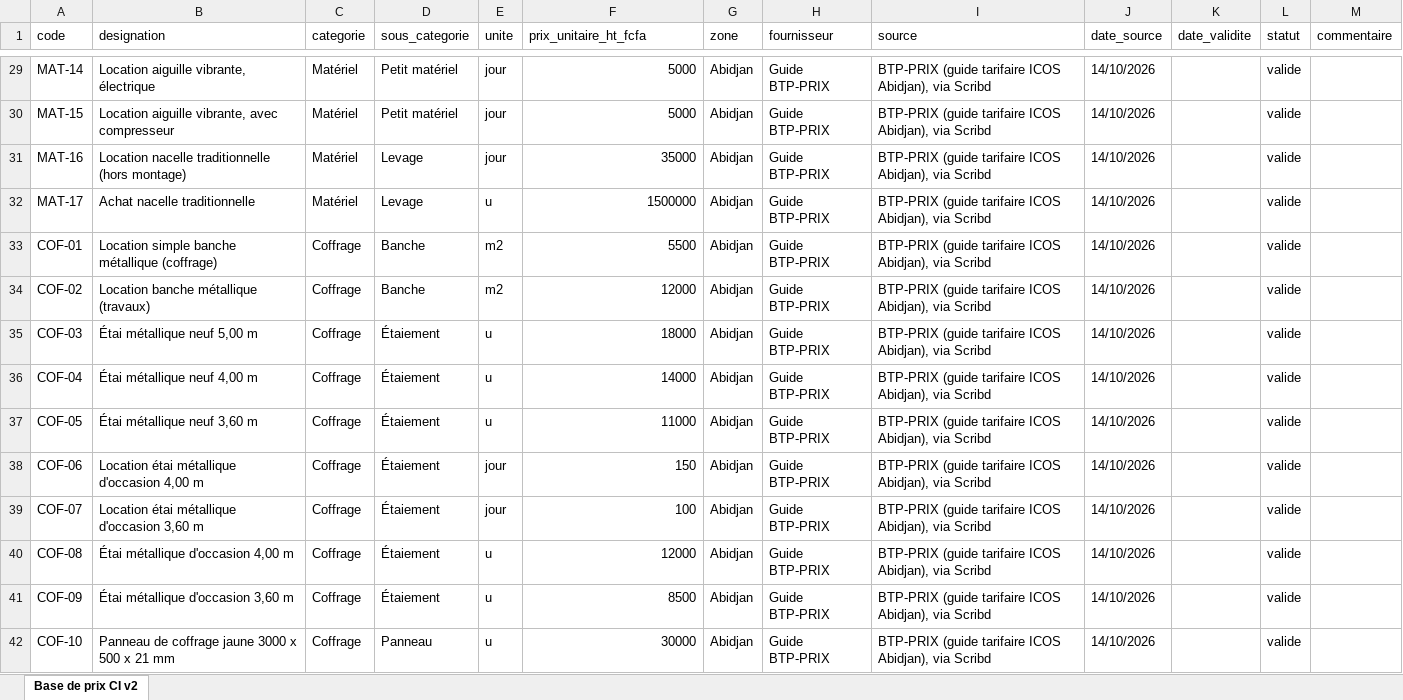
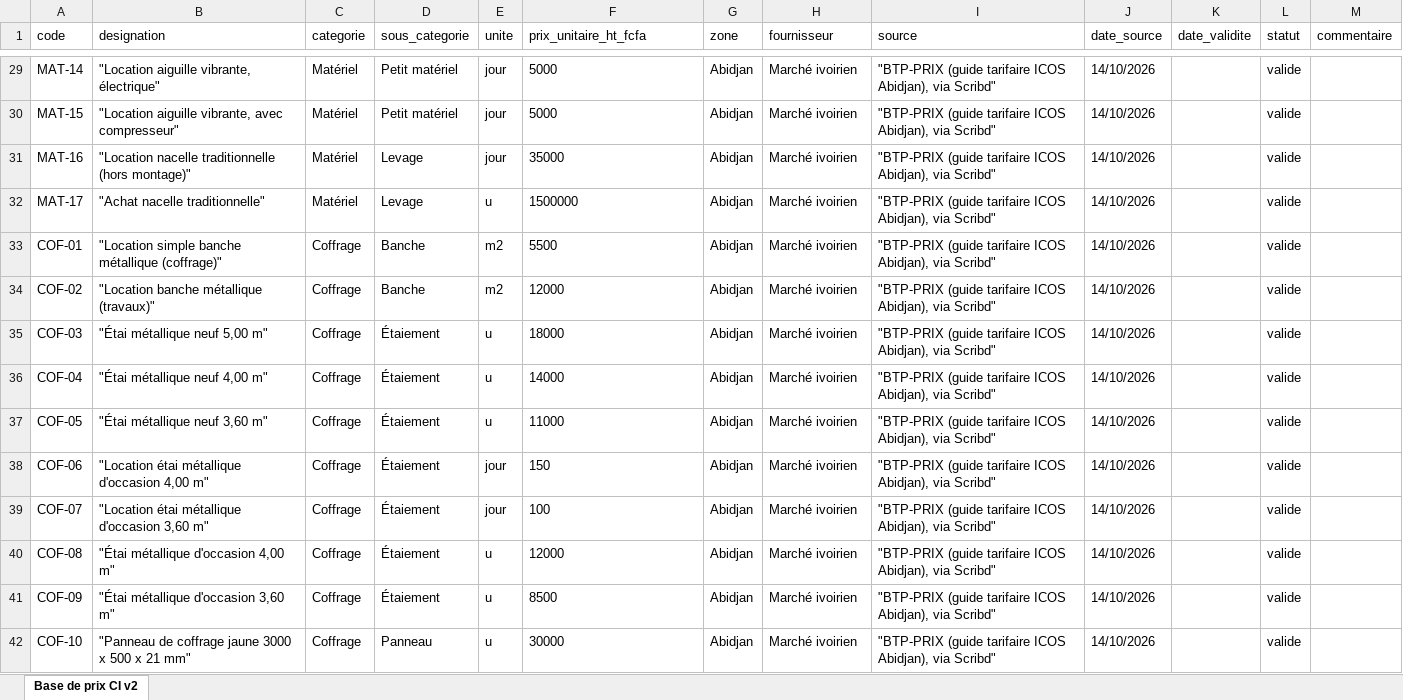
Before and after one commit to hs9p6nycgp-lgtm/btp-suivi, an Excel workbook: data/Base_prix_CI_complet.xlsx, sheet Base de prix CI v2, drawn as a sheet; only a part is shown, gaps mark what is left out; values as stored, in another font and other column widths than the file's, no borders; the diff covers the shown part only; the diff names each change by its address in the sheet, - before the commit and + after, or states it on an @@ line.

```diff
--- a/data/Base_prix_CI_complet.xlsx (sheet Base de prix CI v2)
+++ b/data/Base_prix_CI_complet.xlsx (sheet Base de prix CI v2)
-B29 (designation): Location aiguille vibrante, électrique
+B29 (designation): "Location aiguille vibrante, électrique"
-F29:F42 alignment: right
+F29:F42 alignment: left
-H29:H42 (fournisseur): Guide BTP-PRIX
+H29:H42 (fournisseur): Marché ivoirien
-I29:I42 (source): BTP-PRIX (guide tarifaire ICOS Abidjan), via Scribd
+I29:I42 (source): "BTP-PRIX (guide tarifaire ICOS Abidjan), via Scribd"
-B30 (designation): Location aiguille vibrante, avec compresseur
+B30 (designation): "Location aiguille vibrante, avec compresseur"
-B31 (designation): Location nacelle traditionnelle (hors montage)
+B31 (designation): "Location nacelle traditionnelle (hors montage)"
-B32 (designation): Achat nacelle traditionnelle
+B32 (designation): "Achat nacelle traditionnelle"
-B33 (designation): Location simple banche métallique (coffrage)
+B33 (designation): "Location simple banche métallique (coffrage)"
-B34 (designation): Location banche métallique (travaux)
+B34 (designation): "Location banche métallique (travaux)"
-B35 (designation): Étai métallique neuf 5,00 m
+B35 (designation): "Étai métallique neuf 5,00 m"
-B36 (designation): Étai métallique neuf 4,00 m
+B36 (designation): "Étai métallique neuf 4,00 m"
-B37 (designation): Étai métallique neuf 3,60 m
+B37 (designation): "Étai métallique neuf 3,60 m"
-B38 (designation): Location étai métallique d'occasion 4,00 m
+B38 (designation): "Location étai métallique d'occasion 4,00 m"
-B39 (designation): Location étai métallique d'occasion 3,60 m
+B39 (designation): "Location étai métallique d'occasion 3,60 m"
-B40 (designation): Étai métallique d'occasion 4,00 m
+B40 (designation): "Étai métallique d'occasion 4,00 m"
-B41 (designation): Étai métallique d'occasion 3,60 m
+B41 (designation): "Étai métallique d'occasion 3,60 m"
-B42 (designation): Panneau de coffrage jaune 3000 x 500 x 21 mm
+B42 (designation): "Panneau de coffrage jaune 3000 x 500 x 21 mm"
```
Also changed, not shown: 20 added rows, 742 edited cells and cell formats elsewhere in this sheet, 2 other files.
